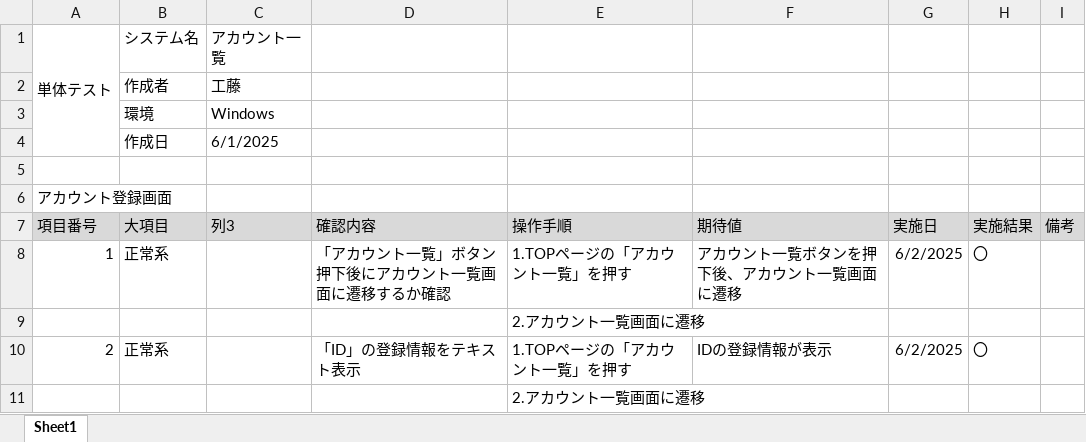
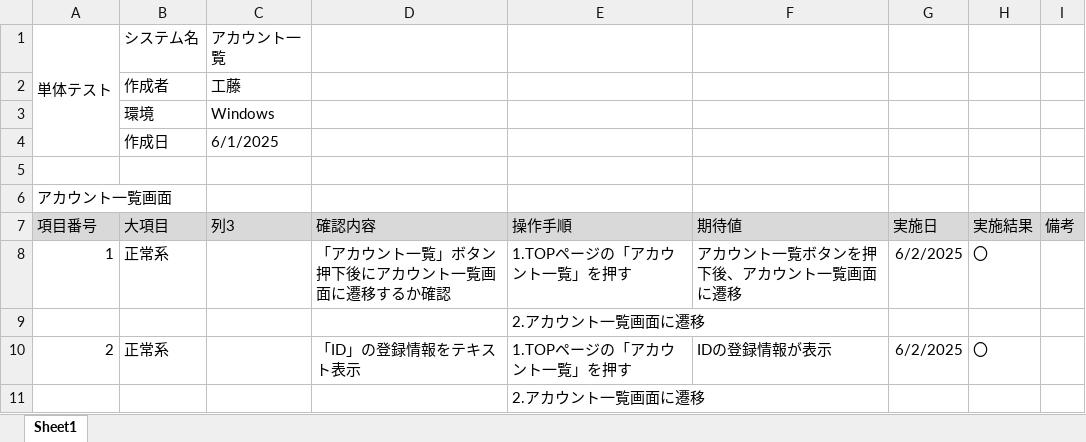
Before and after one commit to KeinF0rest/test-case, an Excel workbook: アカウント一覧_単体テスト.xlsx, sheet Sheet1, drawn as a sheet; only a part is shown; values as stored, in another font and other column widths than the file's, no borders; table styles not drawn; the diff names each change by its address in the sheet, - before the commit and + after, or states it on an @@ line.

Commit message:
アカウント一覧_結合テスト作成

```diff
--- a/アカウント一覧_単体テスト.xlsx (sheet Sheet1)
+++ b/アカウント一覧_単体テスト.xlsx (sheet Sheet1)
-A6 (項目番号): アカウント登録画面
+A6 (項目番号): アカウント一覧画面
```
Also changed, not shown: 2 other files.
